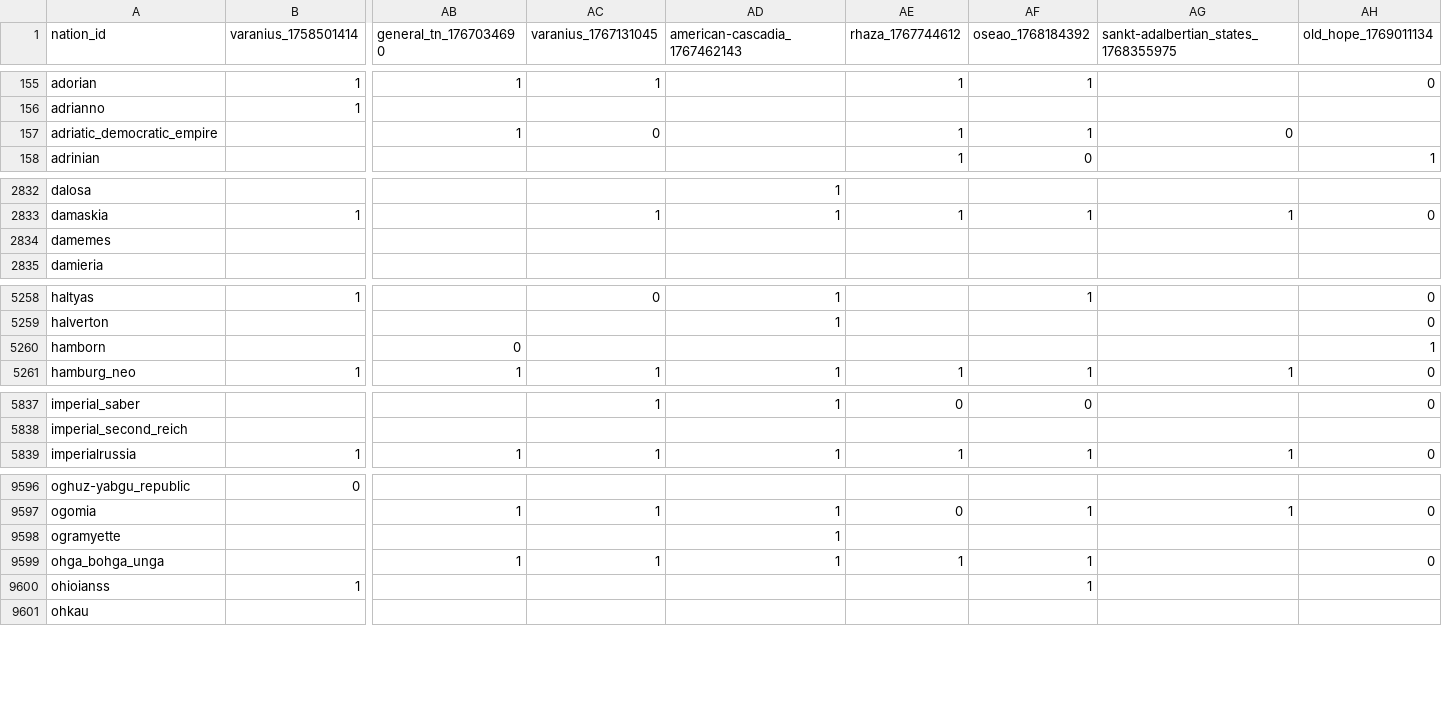
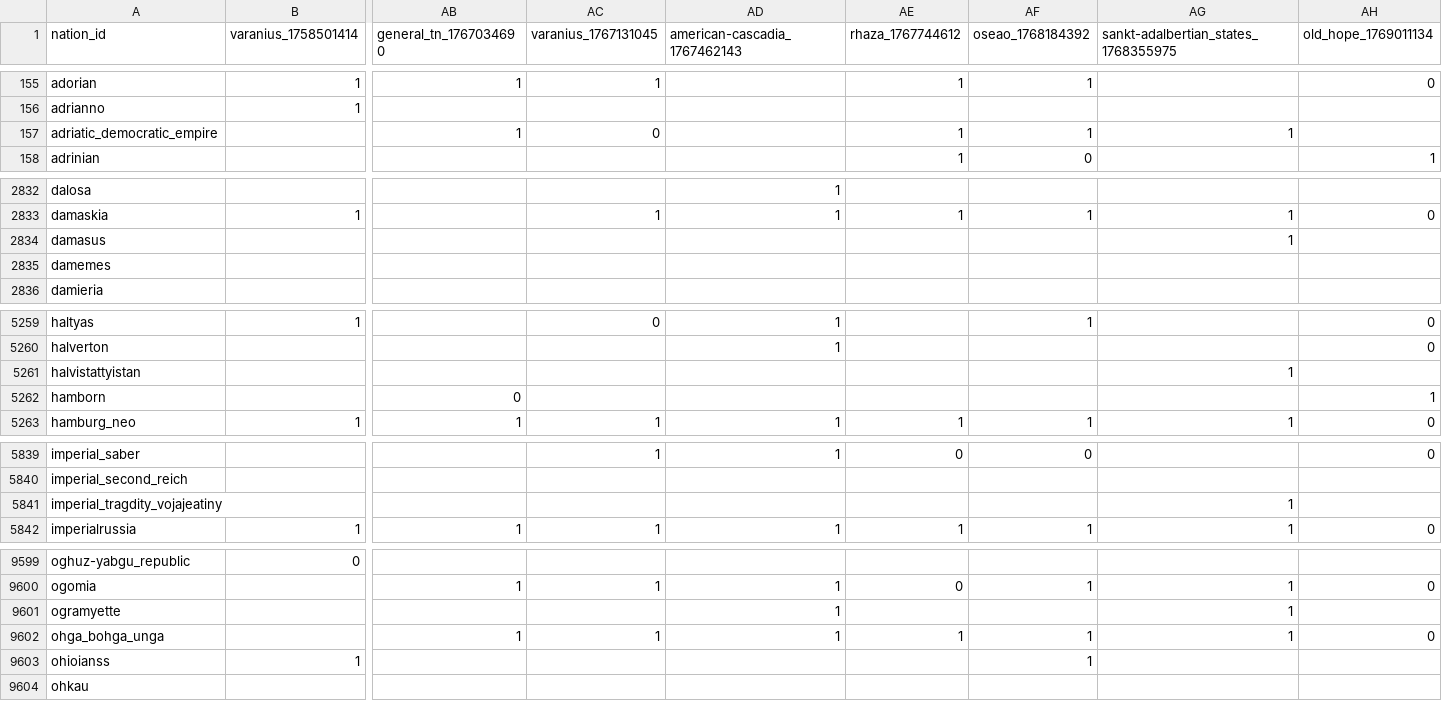
Before and after one commit to Bohaska/wa-voting-records, a CSV file: votes.csv, drawn as a sheet; only a part is shown, gaps mark what is left out; addresses are those after the commit; rows hold the shown columns only; the diff covers the shown part only; the diff names each change by its address in the sheet, - before the commit and + after, or states it on an @@ line.

Commit message:
UPDATE: Vote record CSV

```diff
--- a/votes.csv
+++ b/votes.csv
-AG157: 0
+AG157: 1
+row 2834: damasus |  |  |  |  |  |  | 1
+row 5261: halvistattyistan |  |  |  |  |  |  | 1
+row 5841: imperial_tragdity_vojajeatiny |  |  |  |  |  |  | 1
-AG9601:AG9602: (empty)
+AG9601:AG9602: 1
```
Also changed, not shown: 23 edited cells elsewhere in this file, 1 other file.
